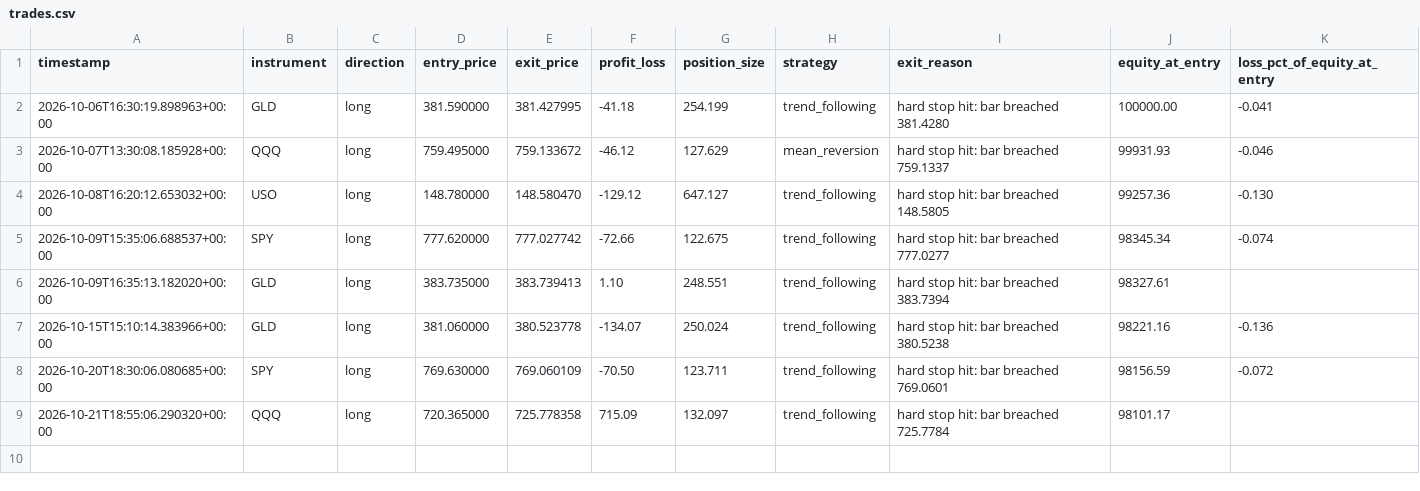
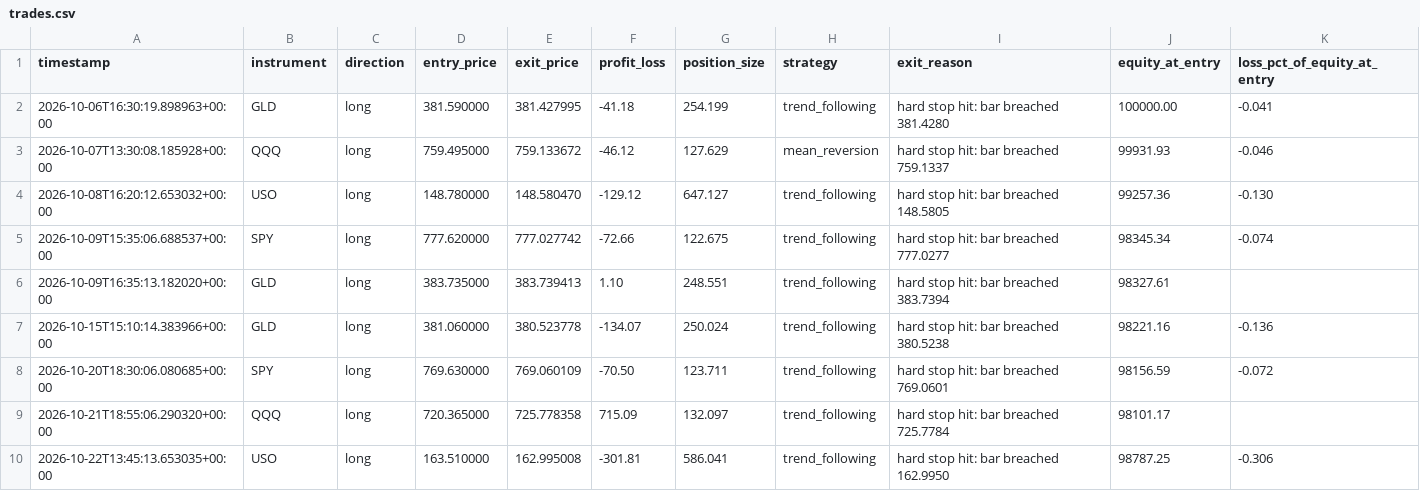
Before and after one commit to manchalasudharshan/alpaca-trading-bot, a CSV file: trades.csv, drawn as a sheet.

```diff
--- a/trades.csv
+++ b/trades.csv
@@ -9 +9,2 @@ timestamp,instrument,direction,entry_price,exit_price,profit_loss,position_size,
 2026-10-21T18:55:06.290320+00:00,QQQ,long,720.365000,725.778358,715.09,132.097,trend_following,hard stop hit: bar breached 725.7784,98101.17,
+2026-10-22T13:45:13.653035+00:00,USO,long,163.510000,162.995008,-301.81,586.041,trend_following,hard stop hit: bar breached 162.9950,98787.25,-0.306
```
Also changed, not shown: daily_pnl.csv, 2 other files.
